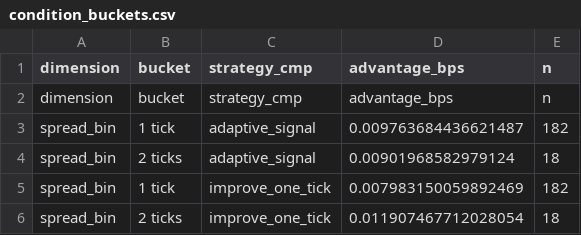
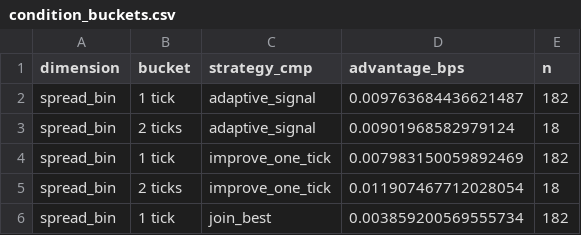
Before and after one commit to emt-Q/lob-execution-lab, a CSV file: results/condition_buckets.csv, drawn as a sheet; only a part is shown; the shorter side is filled out with more unchanged rows; the diff names each change by its address in the sheet, - before the commit and + after, or states it on an @@ line.

Commit message:
Fix transcription in result CSVs (summary net, condition header, alpha Q3)

```diff
--- a/results/condition_buckets.csv
+++ b/results/condition_buckets.csv
-row 2: dimension | bucket | strategy_cmp | advantage_bps | n
```
Also changed, not shown: results/alpha_decay.csv, results/summary.csv.
